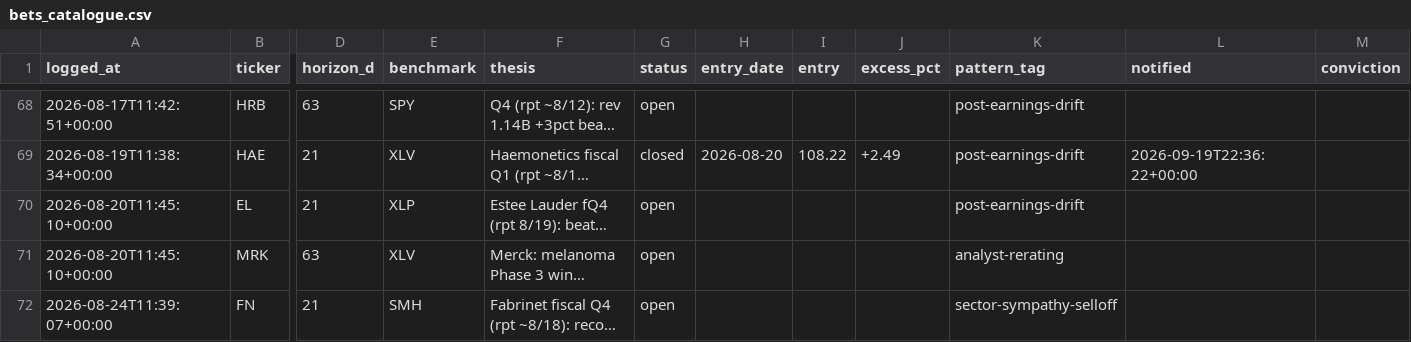
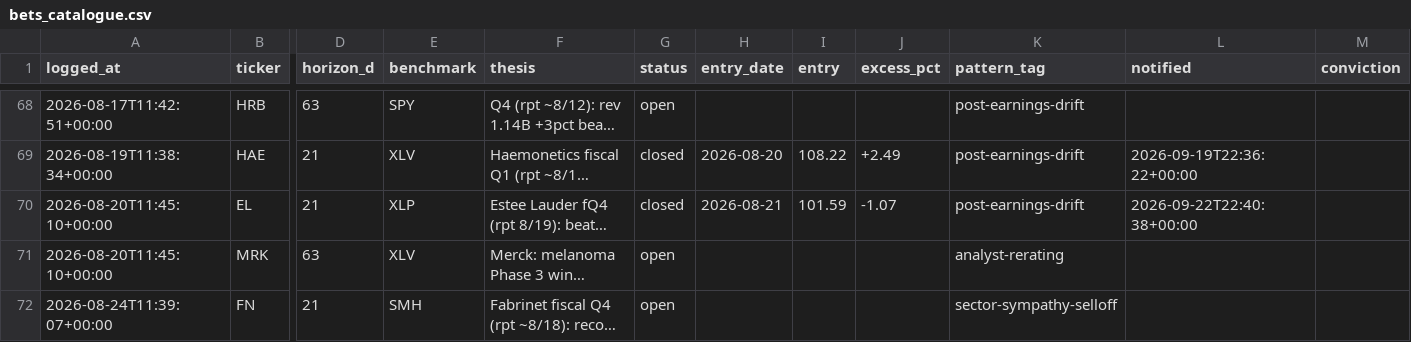
Before and after one commit to guillearria/swing-lab, a CSV file: research/bets_catalogue.csv, drawn as a sheet; only a part is shown, gaps mark what is left out; long unchanged cells end in …; the diff names each change by its address in the sheet, - before the commit and + after, or states it on an @@ line.

```diff
--- a/research/bets_catalogue.csv
+++ b/research/bets_catalogue.csv
-G70 (status): open
+G70 (status): closed
-H70 (entry_date): (empty)
+H70 (entry_date): 2026-08-21
-I70 (entry): (empty)
+I70 (entry): 101.59
-J70 (excess_pct): (empty)
+J70 (excess_pct): -1.07
-L70 (notified): (empty)
+L70 (notified): 2026-09-22T22:40:38+00:00
```
Also changed, not shown: research/data/push_log.csv, research/movers_ledger.csv, 2 other files.
